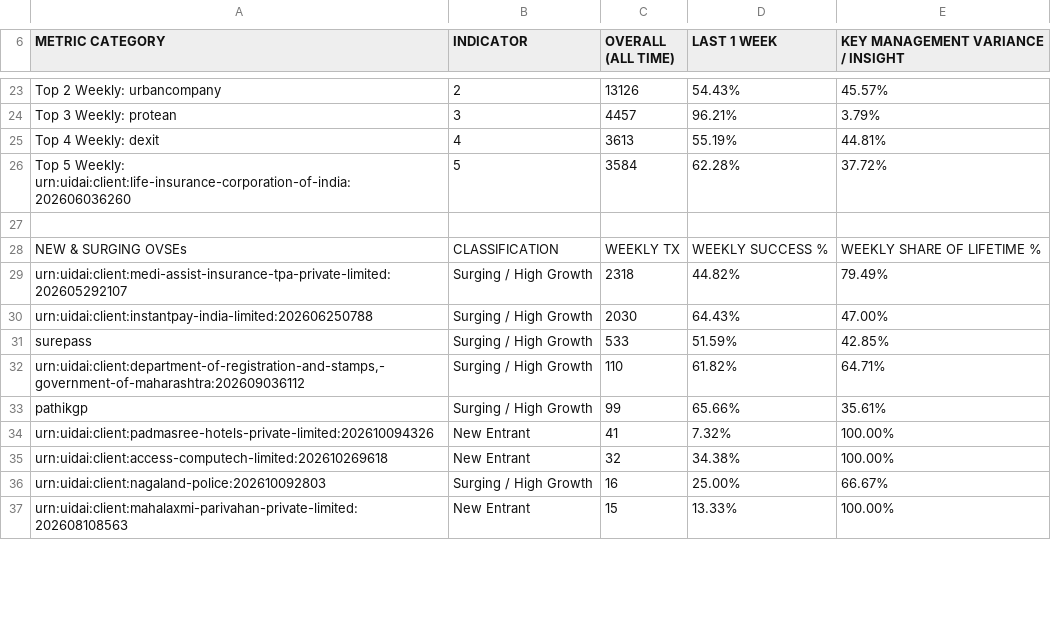
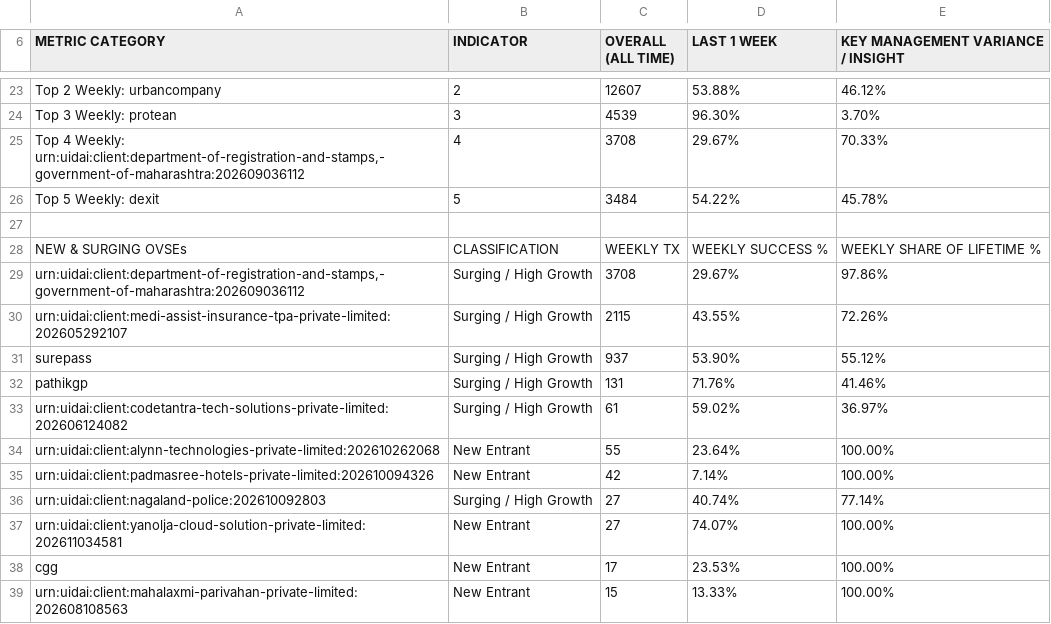
Before and after one commit to abee-narayan/OVSE-Dashboard, a CSV file: OVSE_Executive_Summary_Report.csv, drawn as a sheet; only a part is shown, gaps mark what is left out; removed rows and columns are numbered as before the commit, all else as after; the diff covers the shown part only; the diff names each change by its address in the sheet, - before the commit and + after, or states it on an @@ line.

```diff
--- a/OVSE_Executive_Summary_Report.csv
+++ b/OVSE_Executive_Summary_Report.csv
-C23 (OVERALL (ALL TIME)): 13126
+C23 (OVERALL (ALL TIME)): 12607
-D23 (LAST 1 WEEK): 54.43%
+D23 (LAST 1 WEEK): 53.88%
-E23: 45.57%
+E23: 46.12%
-C24 (OVERALL (ALL TIME)): 4457
+C24 (OVERALL (ALL TIME)): 4539
-D24 (LAST 1 WEEK): 96.21%
+D24 (LAST 1 WEEK): 96.30%
-E24: 3.79%
+E24: 3.70%
-row 25: Top 4 Weekly: dexit | 4 | 3613 | 55.19% | 44.81%
-row 26: Top 5 Weekly: urn:uidai:client:life-insurance-corporation-of-india:202606036260 | 5 | 3584 | 62.28% | 37.72%
+row 25: Top 4 Weekly: urn:uidai:client:department-of-registration-and-stamps,-government-of-maharashtra:202609036112 | 4 | 3708 | 29.67% | 70.33%
+row 26: Top 5 Weekly: dexit | 5 | 3484 | 54.22% | 45.78%
+row 29: urn:uidai:client:department-of-registration-and-stamps,-government-of-maharashtra:202609036112 | Surging / High Growth | 3708 | 29.67% | 97.86%
-C30 (OVERALL (ALL TIME)): 2318
+C30 (OVERALL (ALL TIME)): 2115
-D30 (LAST 1 WEEK): 44.82%
+D30 (LAST 1 WEEK): 43.55%
-E30: 79.49%
+E30: 72.26%
-row 30: urn:uidai:client:instantpay-india-limited:202606250788 | Surging / High Growth | 2030 | 64.43% | 47.00%
-C31 (OVERALL (ALL TIME)): 533
+C31 (OVERALL (ALL TIME)): 937
-D31 (LAST 1 WEEK): 51.59%
+D31 (LAST 1 WEEK): 53.90%
-E31: 42.85%
+E31: 55.12%
-row 32: urn:uidai:client:department-of-registration-and-stamps,-government-of-maharashtra:202609036112 | Surging / High Growth | 110 | 61.82% | 64.71%
-C32 (OVERALL (ALL TIME)): 99
+C32 (OVERALL (ALL TIME)): 131
-D32 (LAST 1 WEEK): 65.66%
+D32 (LAST 1 WEEK): 71.76%
-E32: 35.61%
+E32: 41.46%
+row 33: urn:uidai:client:codetantra-tech-solutions-private-limited:202606124082 | Surging / High Growth | 61 | 59.02% | 36.97%
+row 34: urn:uidai:client:alynn-technologies-private-limited:202610262068 | New Entrant | 55 | 23.64% | 100.00%
-C35 (OVERALL (ALL TIME)): 41
+C35 (OVERALL (ALL TIME)): 42
-D35 (LAST 1 WEEK): 7.32%
+D35 (LAST 1 WEEK): 7.14%
-row 35: urn:uidai:client:access-computech-limited:202610269618 | New Entrant | 32 | 34.38% | 100.00%
-C36 (OVERALL (ALL TIME)): 16
+C36 (OVERALL (ALL TIME)): 27
-D36 (LAST 1 WEEK): 25.00%
+D36 (LAST 1 WEEK): 40.74%
-E36: 66.67%
+E36: 77.14%
+row 37: urn:uidai:client:yanolja-cloud-solution-private-limited:202611034581 | New Entrant | 27 | 74.07% | 100.00%
+row 38: cgg | New Entrant | 17 | 23.53% | 100.00%
```
Also changed, not shown: 2 added rows, 1 removed row and 30 edited cells elsewhere in this file, OVSE_Error_Code_Analysis.csv, OVSE_Full_Comparative_Analysis.csv, 6 other files.
